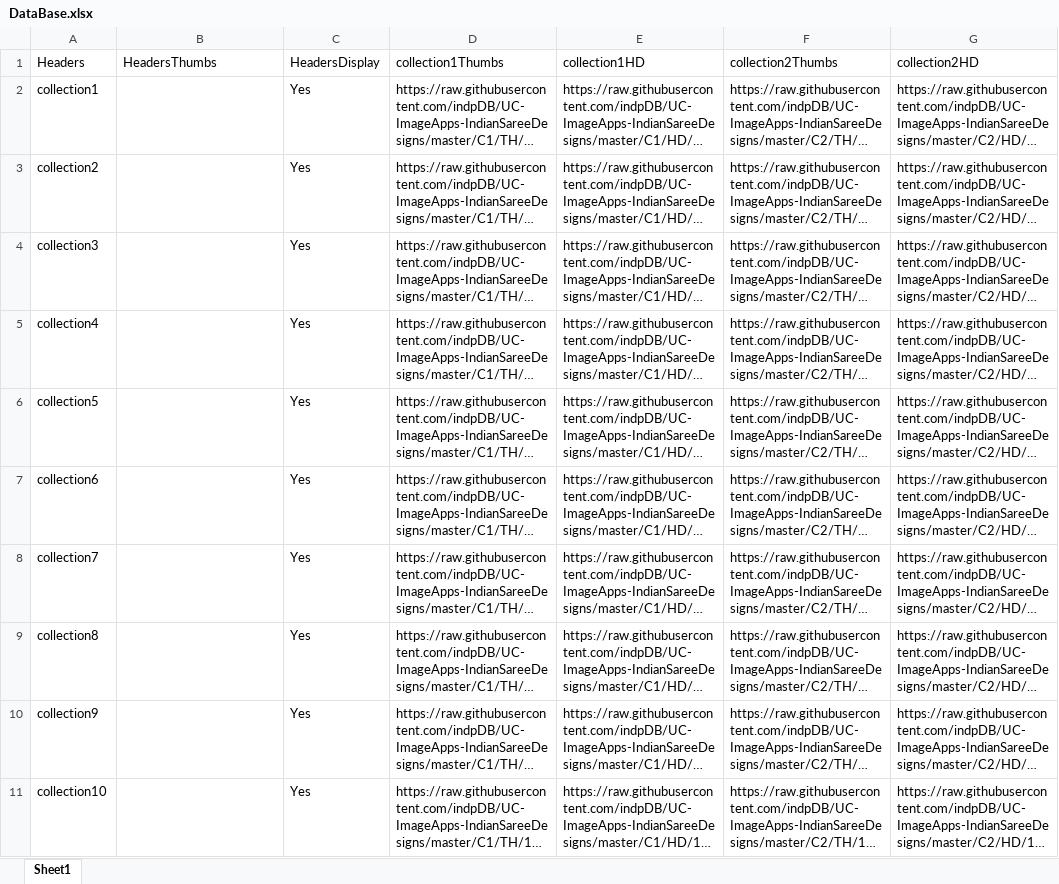
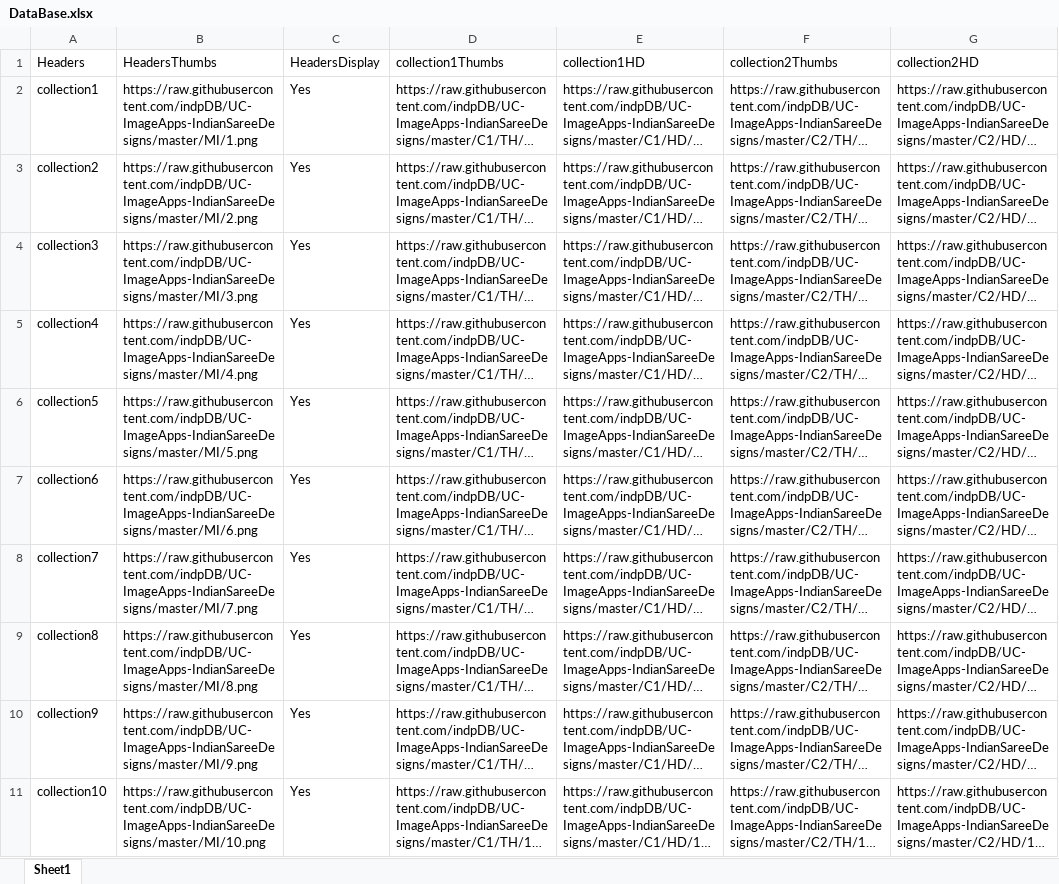
Before and after one commit to indpDB/UC-ImageApps-IndianSareeDesigns, an Excel workbook: DataBase.xlsx, sheet Sheet1, drawn as a sheet; only a part is shown; long unchanged cells end in …; values as stored, in another font and other column widths than the file's, no borders; the diff covers the shown part only; the diff names each change by its address in the sheet, - before the commit and + after, or states it on an @@ line.

```diff
--- a/DataBase.xlsx (sheet Sheet1)
+++ b/DataBase.xlsx (sheet Sheet1)
-B2 (HeadersThumbs): (empty)
+B2 (HeadersThumbs): https://raw.githubusercontent.com/indpDB/UC-ImageApps-IndianSareeDesigns/master/MI/1.png
-B3 (HeadersThumbs): (empty)
+B3 (HeadersThumbs): https://raw.githubusercontent.com/indpDB/UC-ImageApps-IndianSareeDesigns/master/MI/2.png
-B4 (HeadersThumbs): (empty)
+B4 (HeadersThumbs): https://raw.githubusercontent.com/indpDB/UC-ImageApps-IndianSareeDesigns/master/MI/3.png
-B5 (HeadersThumbs): (empty)
+B5 (HeadersThumbs): https://raw.githubusercontent.com/indpDB/UC-ImageApps-IndianSareeDesigns/master/MI/4.png
-B6 (HeadersThumbs): (empty)
+B6 (HeadersThumbs): https://raw.githubusercontent.com/indpDB/UC-ImageApps-IndianSareeDesigns/master/MI/5.png
-B7 (HeadersThumbs): (empty)
+B7 (HeadersThumbs): https://raw.githubusercontent.com/indpDB/UC-ImageApps-IndianSareeDesigns/master/MI/6.png
-B8 (HeadersThumbs): (empty)
+B8 (HeadersThumbs): https://raw.githubusercontent.com/indpDB/UC-ImageApps-IndianSareeDesigns/master/MI/7.png
-B9 (HeadersThumbs): (empty)
+B9 (HeadersThumbs): https://raw.githubusercontent.com/indpDB/UC-ImageApps-IndianSareeDesigns/master/MI/8.png
-B10 (HeadersThumbs): (empty)
+B10 (HeadersThumbs): https://raw.githubusercontent.com/indpDB/UC-ImageApps-IndianSareeDesigns/master/MI/9.png
-B11 (HeadersThumbs): (empty)
+B11 (HeadersThumbs): https://raw.githubusercontent.com/indpDB/UC-ImageApps-IndianSareeDesigns/master/MI/10.png
```
Also changed, not shown: 10 edited cells elsewhere in this sheet, 2 other files.
